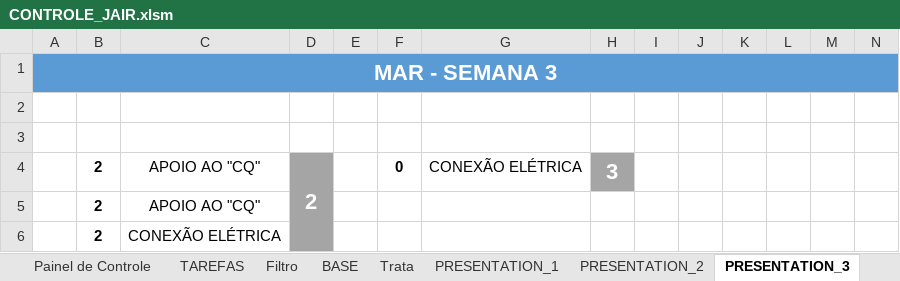
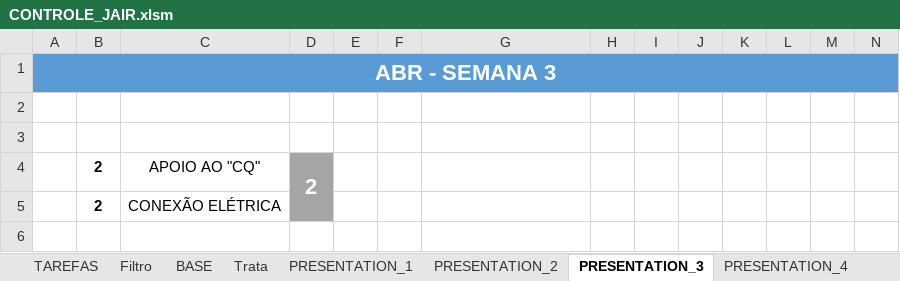
Before and after one commit to AlexsandroMO/Commands, an Excel workbook: My/CONTROLE_JAIR.xlsm, sheet PRESENTATION_3, drawn as a sheet; only a part is shown; values as stored, in another font and other column widths than the file's, no borders; removed rows and columns are numbered as before the commit, all else as after; rows hold the shown columns only; the diff names each change by its address in the sheet, - before the commit and + after, or states it on an @@ line.

```diff
--- a/My/CONTROLE_JAIR.xlsm (sheet PRESENTATION_3)
+++ b/My/CONTROLE_JAIR.xlsm (sheet PRESENTATION_3)
-A1: MAR - SEMANA 3
+A1: ABR - SEMANA 3
-row 4:  | 2 | APOIO AO "CQ" | 2 |  | 0 | CONEXÃO ELÉTRICA | 3
-D4: (empty)
+D4: 2
+D4:D5 merged
```
Also changed, not shown: sheet BASE, sheet TAREFAS, sheet PRESENTATION_1, sheet PRESENTATION_2, sheet PAINEL_DE_CONTROLE, sheet Trata, other sheet tabs, charts or pictures.
